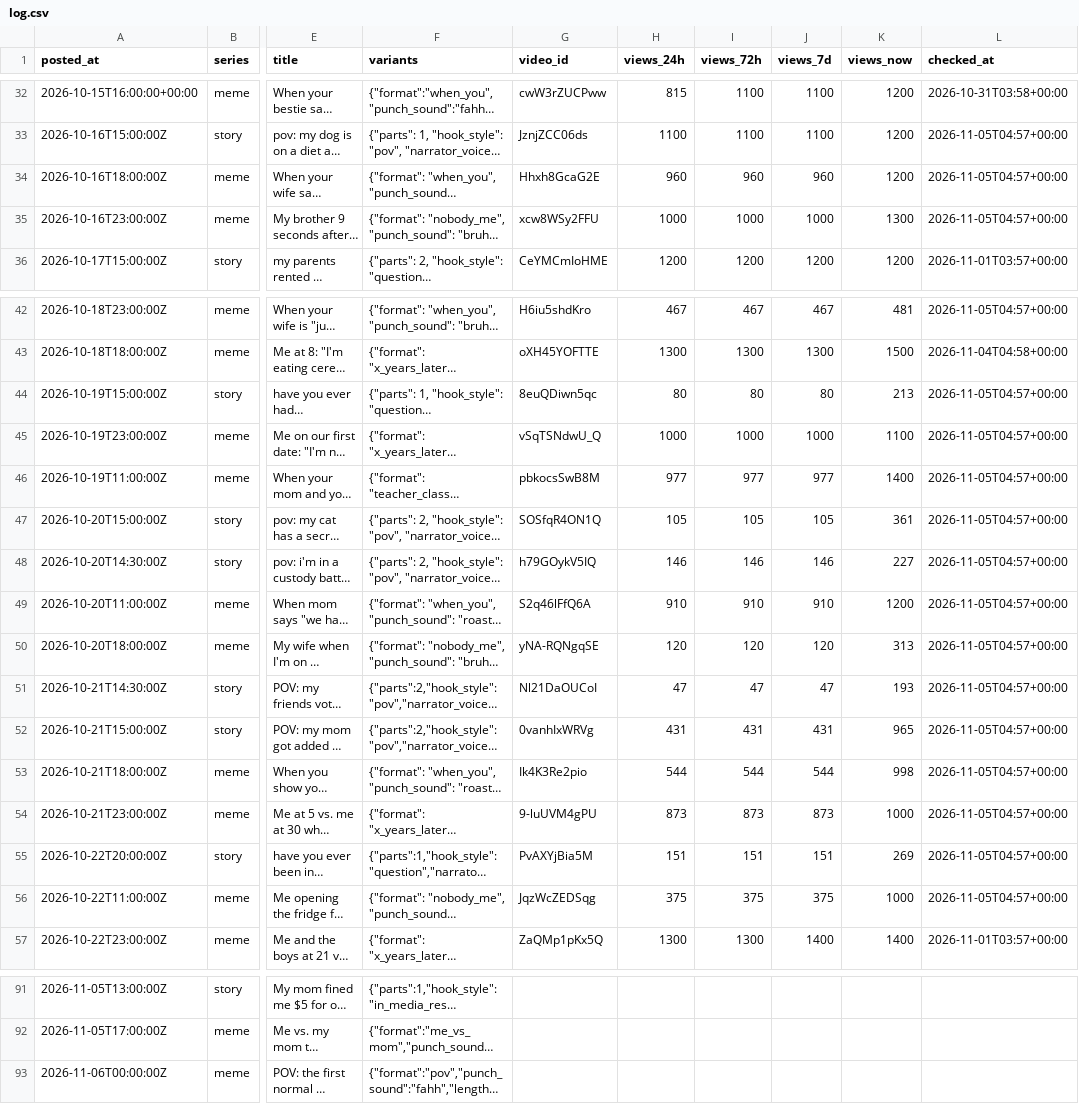
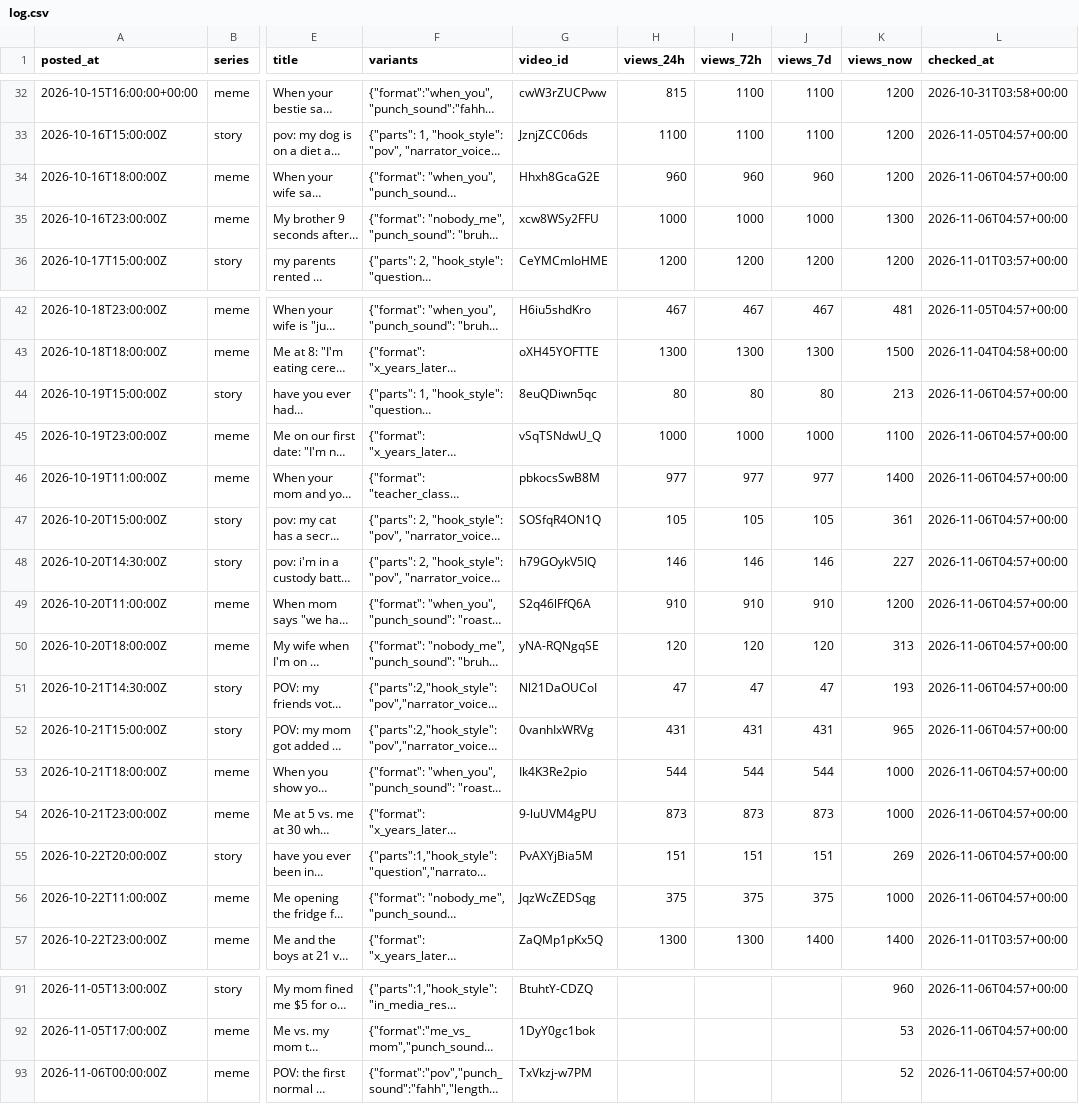
Before and after one commit to vk1311/snortlo, a CSV file: experiments/log.csv, drawn as a sheet; only a part is shown, gaps mark what is left out; long unchanged cells end in …; the diff covers the shown part only; the diff names each change by its address in the sheet, - before the commit and + after, or states it on an @@ line.

```diff
--- a/experiments/log.csv
+++ b/experiments/log.csv
-L34:L35 (checked_at): 2026-11-05T04:57+00:00
+L34:L35 (checked_at): 2026-11-06T04:57+00:00
-L44:L56 (checked_at): 2026-11-05T04:57+00:00
+L44:L56 (checked_at): 2026-11-06T04:57+00:00
-K53 (views_now): 998
+K53 (views_now): 1000
-G91 (video_id): (empty)
+G91 (video_id): BtuhtY-CDZQ
-K91 (views_now): (empty)
+K91 (views_now): 960
-L91:L93 (checked_at): (empty)
+L91:L93 (checked_at): 2026-11-06T04:57+00:00
-G92 (video_id): (empty)
+G92 (video_id): 1DyY0gc1bok
-K92 (views_now): (empty)
+K92 (views_now): 53
-G93 (video_id): (empty)
+G93 (video_id): TxVkzj-w7PM
-K93 (views_now): (empty)
+K93 (views_now): 52
```
Also changed, not shown: 46 edited cells elsewhere in this file, 20 other files.
